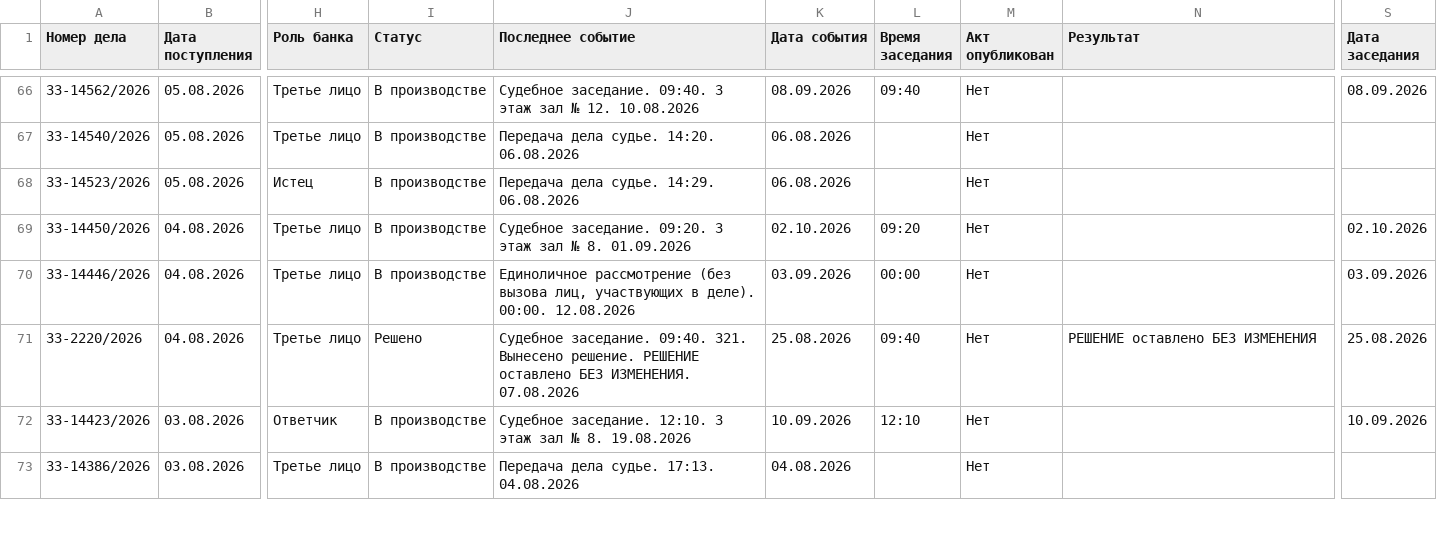
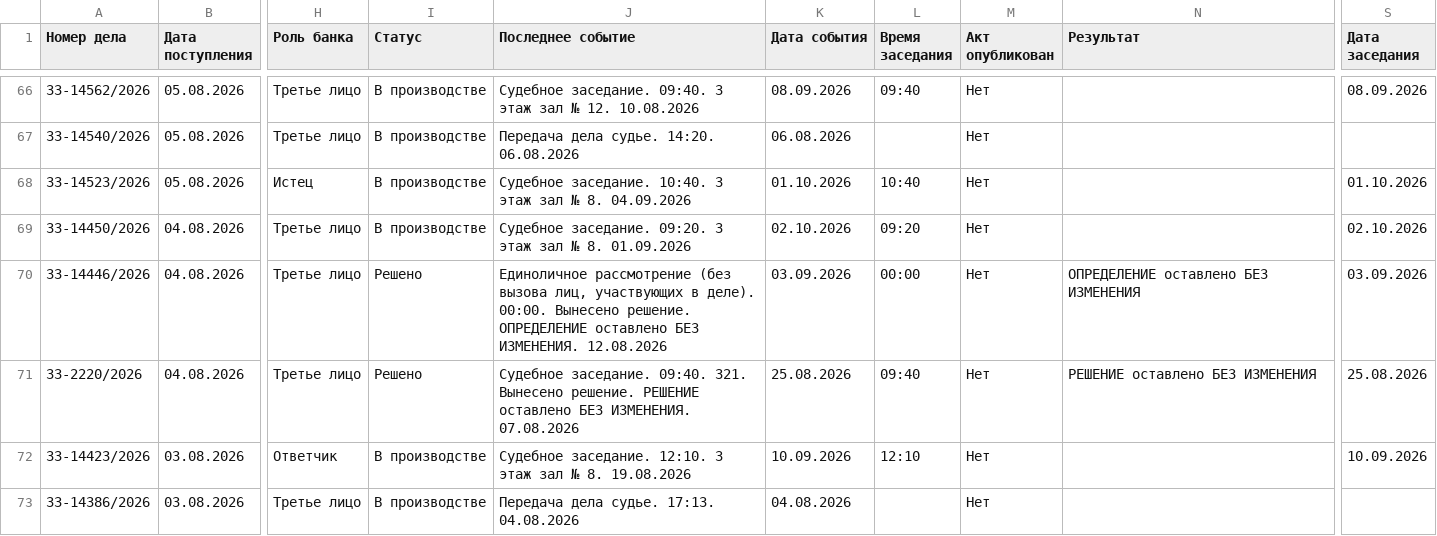
Before and after one commit to SelivanovAS/dashboard-ural, a CSV file: data/sberbank_cases.csv, drawn as a sheet; only a part is shown, gaps mark what is left out; the diff covers the shown part only; the diff names each change by its address in the sheet, - before the commit and + after, or states it on an @@ line.

```diff
--- a/data/sberbank_cases.csv
+++ b/data/sberbank_cases.csv
-J68 (Последнее событие): Передача дела судье. 14:29. 06.08.2026
+J68 (Последнее событие): Судебное заседание. 10:40. 3 этаж зал № 8. 04.09.2026
-K68 (Дата события): 06.08.2026
+K68 (Дата события): 01.10.2026
-L68 (Время заседания): (empty)
+L68 (Время заседания): 10:40
-S68 (Дата заседания): (empty)
+S68 (Дата заседания): 01.10.2026
-I70 (Статус): В производстве
+I70 (Статус): Решено
-J70 (Последнее событие): …деле). 00:00. 12.08.2026
+J70 (Последнее событие): …деле). 00:00. Вынесено решение. ОПРЕДЕЛЕНИЕ оставлено БЕЗ ИЗМЕНЕНИЯ. 12.08.2026
-N70 (Результат): (empty)
+N70 (Результат): ОПРЕДЕЛЕНИЕ оставлено БЕЗ ИЗМЕНЕНИЯ
```
Also changed, not shown: 4 removed rows and 39 edited cells elsewhere in this file, data/sberbank_cases_archive.csv, 10 other files.
